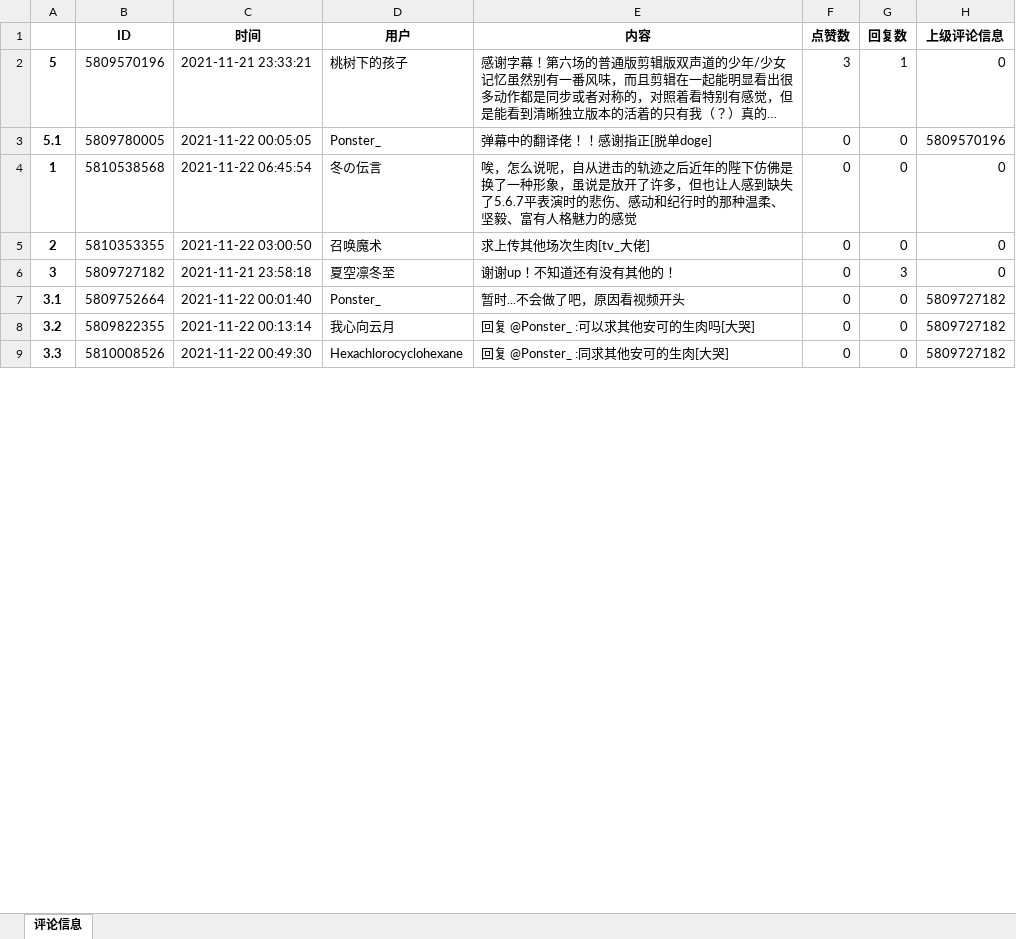
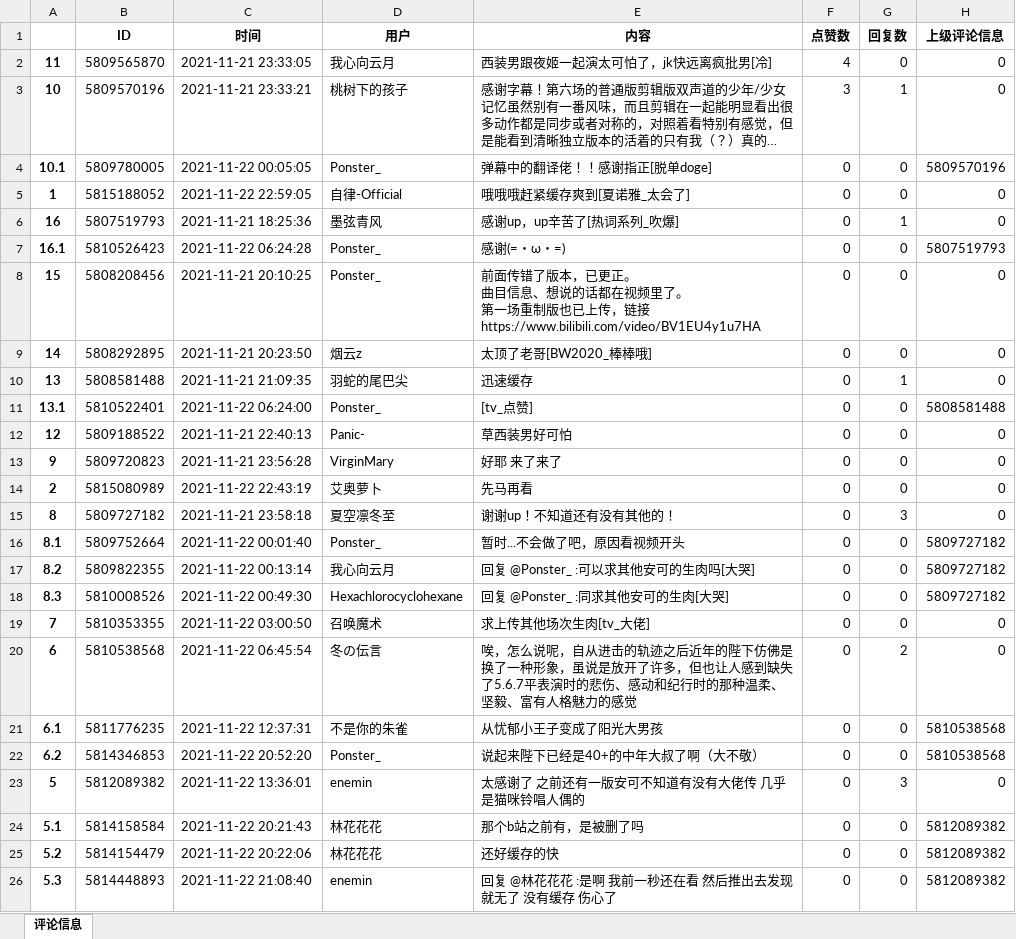
Before and after one commit to Ponster/Ema-ni-negai-o-Subtitles-and-Video-data-, an Excel workbook: 视频文件【评论+弹幕】/BV1VL411M7aq_第六场/评论信息（已根据点赞数排序）.xlsx, sheet 评论信息, drawn as a sheet; only a part is shown; long unchanged cells end in …; values as stored, in another font and other column widths than the file's, no borders; addresses are those after the commit; ↵ is a line break in a cell; the diff covers the shown part only; the diff names each change by its address in the sheet, - before the commit and + after, or states it on an @@ line.

```diff
--- a/视频文件【评论+弹幕】/BV1VL411M7aq_第六场/评论信息（已根据点赞数排序）.xlsx (sheet 评论信息)
+++ b/视频文件【评论+弹幕】/BV1VL411M7aq_第六场/评论信息（已根据点赞数排序）.xlsx (sheet 评论信息)
+row 2: 11 | 5809565870 | 2021-11-21 23:33:05 | 我心向云月 | 西装男跟夜姬一起演太可怕了，jk快远离疯批男[冷] | 4 | 0 | 0
-A3: 5
+A3: 10
-A4: 5.1
+A4: 10.1
-B5 (ID): 5810538568
+B5 (ID): 5815188052
-C5 (时间): 2021-11-22 06:45:54
+C5 (时间): 2021-11-22 22:59:05
-D5 (用户): 冬の伝言
+D5 (用户): 自律-Official
-E5 (内容): 唉，怎么说呢，自从进击的轨迹之后近年的陛下仿佛是换了一种形象，虽说是放开了许多，但也让人感到缺失了5.6.7平表演时的悲伤、感动和纪行时的那种温柔、坚毅、富有人格魅力的感觉
+E5 (内容): 哦哦哦赶紧缓存爽到[夏诺雅_太会了]
+row 6: 16 | 5807519793 | 2021-11-21 18:25:36 | 墨弦青风 | 感谢up，up辛苦了[热词系列_吹爆] | 0 | 1 | 0
+row 7: 16.1 | 5810526423 | 2021-11-22 06:24:28 | Ponster_ | 感谢(=・ω・=) | 0 | 0 | 5807519793
+row 8: 15 | 5808208456 | 2021-11-21 20:10:25 | Ponster_ | 前面传错了版本，已更正。 ↵ 曲目信息、想说的话都在视频里了。 ↵ 第一场重制版也已上传，链接https://www.bilibili.com/video/BV1EU4y1u7HA | 0 | 0 | 0
+row 9: 14 | 5808292895 | 2021-11-21 20:23:50 | 烟云z | 太顶了老哥[BW2020_棒棒哦] | 0 | 0 | 0
+row 10: 13 | 5808581488 | 2021-11-21 21:09:35 | 羽蛇的尾巴尖 | 迅速缓存 | 0 | 1 | 0
+row 11: 13.1 | 5810522401 | 2021-11-22 06:24:00 | Ponster_ | [tv_点赞] | 0 | 0 | 5808581488
+row 12: 12 | 5809188522 | 2021-11-21 22:40:13 | Panic- | 草西装男好可怕 | 0 | 0 | 0
+row 13: 9 | 5809720823 | 2021-11-21 23:56:28 | VirginMary | 好耶 来了来了 | 0 | 0 | 0
-B14 (ID): 5810353355
+B14 (ID): 5815080989
-C14 (时间): 2021-11-22 03:00:50
+C14 (时间): 2021-11-22 22:43:19
-D14 (用户): 召唤魔术
+D14 (用户): 艾奥萝卜
-E14 (内容): 求上传其他场次生肉[tv_大佬]
+E14 (内容): 先马再看
-A15: 3
+A15: 8
-A16: 3.1
+A16: 8.1
-A17: 3.2
+A17: 8.2
-A18: 3.3
+A18: 8.3
+row 19: 7 | 5810353355 | 2021-11-22 03:00:50 | 召唤魔术 | 求上传其他场次生肉[tv_大佬] | 0 | 0 | 0
+row 20: 6 | 5810538568 | 2021-11-22 06:45:54 | 冬の伝言 | 唉，怎么说呢，自从进击的轨迹之后近年的陛下仿佛是换了一种形象，虽说是放开了许多，但也让人感到缺失了5.6.7平表演时的悲伤、感动和纪行时的那种温柔、坚毅、富有人格魅力的感觉 | 0 | 2 | 0
+row 21: 6.1 | 5811776235 | 2021-11-22 12:37:31 | 不是你的朱雀 | 从忧郁小王子变成了阳光大男孩 | 0 | 0 | 5810538568
+row 22: 6.2 | 5814346853 | 2021-11-22 20:52:20 | Ponster_ | 说起来陛下已经是40+的中年大叔了啊（大不敬） | 0 | 0 | 5810538568
+row 23: 5 | 5812089382 | 2021-11-22 13:36:01 | enemin | 太感谢了 之前还有一版安可不知道有没有大佬传 几乎是猫咪铃唱人偶的 | 0 | 3 | 0
+row 24: 5.1 | 5814158584 | 2021-11-22 20:21:43 | 林花花花 | 那个b站之前有，是被删了吗 | 0 | 0 | 5812089382
+row 25: 5.2 | 5814154479 | 2021-11-22 20:22:06 | 林花花花 | 还好缓存的快 | 0 | 0 | 5812089382
+row 26: 5.3 | 5814448893 | 2021-11-22 21:08:40 | enemin | 回复 @林花花花 :是啊 我前一秒还在看 然后推出去发现就无了 没有缓存 伤心了 | 0 | 0 | 5812089382
```
Also changed, not shown: 2 added rows, 7 removed rows and 10 edited cells elsewhere in this sheet, 视频文件【评论+弹幕】/BV1EU4y1u7HA_第一场/评论信息（已根据点赞数排序）.xlsx, 4 other files.
